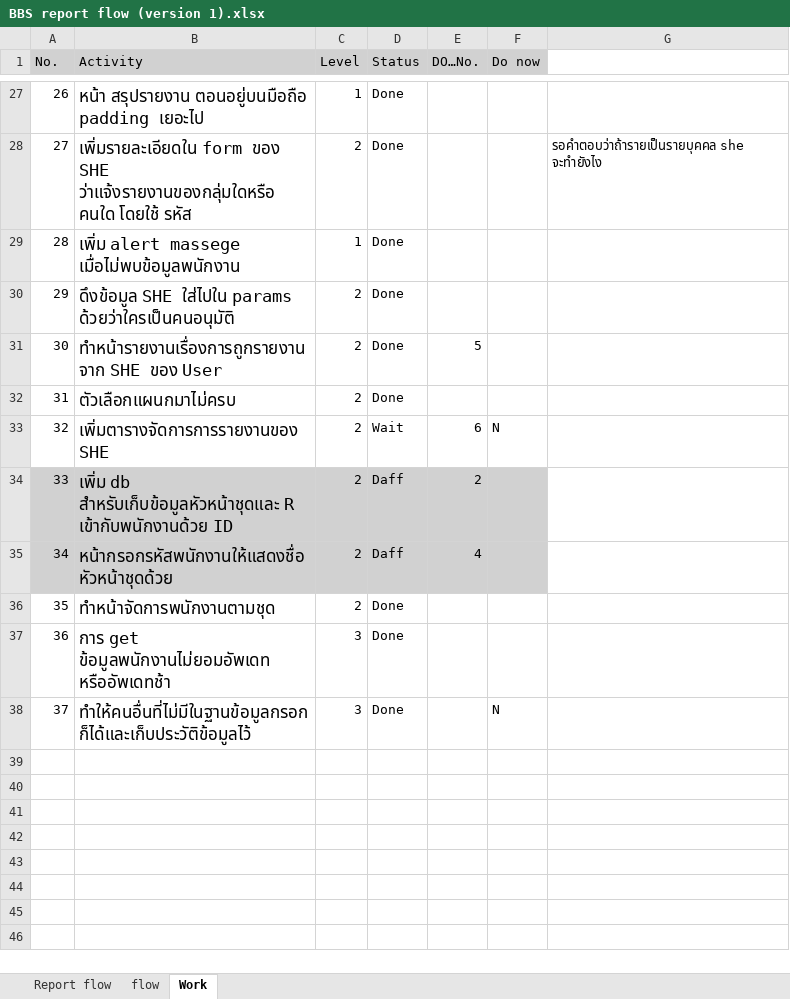
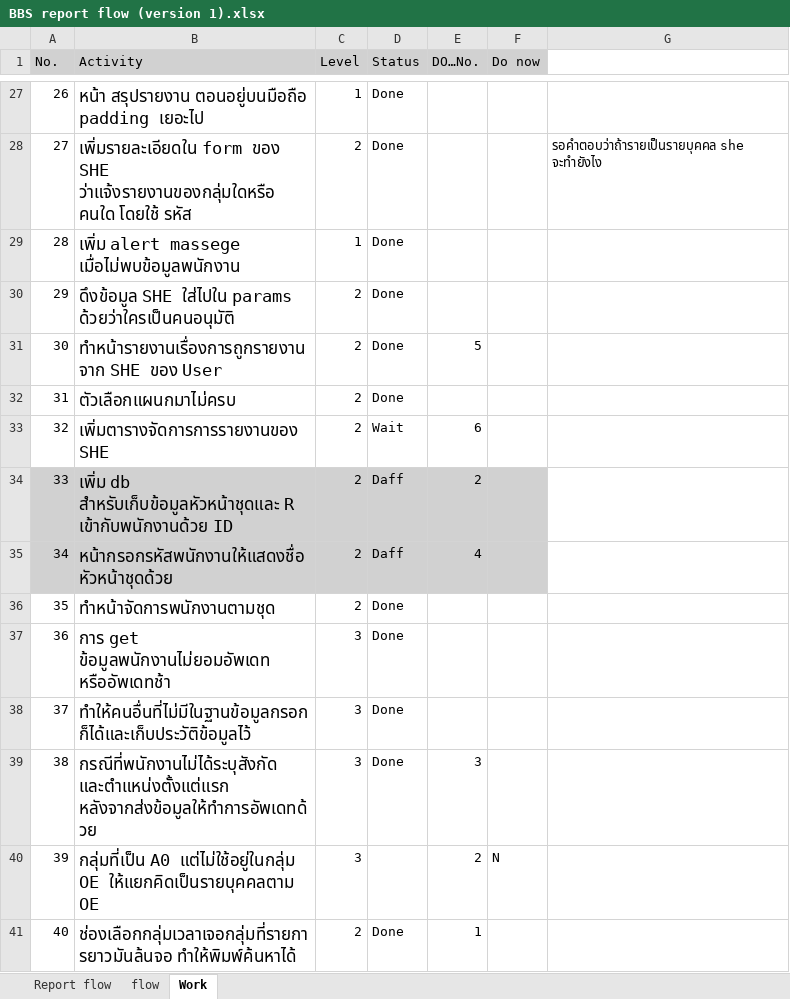
Before and after one commit to comith/BBS-App, an Excel workbook: BBS report flow (version 1).xlsx, sheet Work, drawn as a sheet; only a part is shown, gaps mark what is left out; values as stored, in another font and other column widths than the file's, no borders; conditional formats not drawn; the diff names each change by its address in the sheet, - before the commit and + after, or states it on an @@ line.

Commit message:
แก้ไข select แบบค้นหาได้

```diff
--- a/BBS report flow (version 1).xlsx (sheet Work)
+++ b/BBS report flow (version 1).xlsx (sheet Work)
-F33 (Do now): N
+F33 (Do now): (empty)
-F38 (Do now): N
+F38 (Do now): (empty)
+row 39: 38 | กรณีที่พนักงานไม่ได้ระบุสังกัด และตำแหน่งตั้งแต่แรก หลังจากส่งข้อมูลให้ทำการอัพเดทด้วย | 3 | Done | 3
+row 40: 39 | กลุ่มที่เป็น A0 แต่ไม่ใช้อยู่ในกลุ่ม OE ให้แยกคิดเป็นรายบุคคลตาม OE | 3 |  | 2 | N
+row 41: 40 | ช่องเลือกกลุ่มเวลาเจอกลุ่มที่รายการยาวมันล้นจอ ทำให้พิมพ์ค้นหาได้ | 2 | Done | 1
```
Also changed, not shown: 11 other files.
